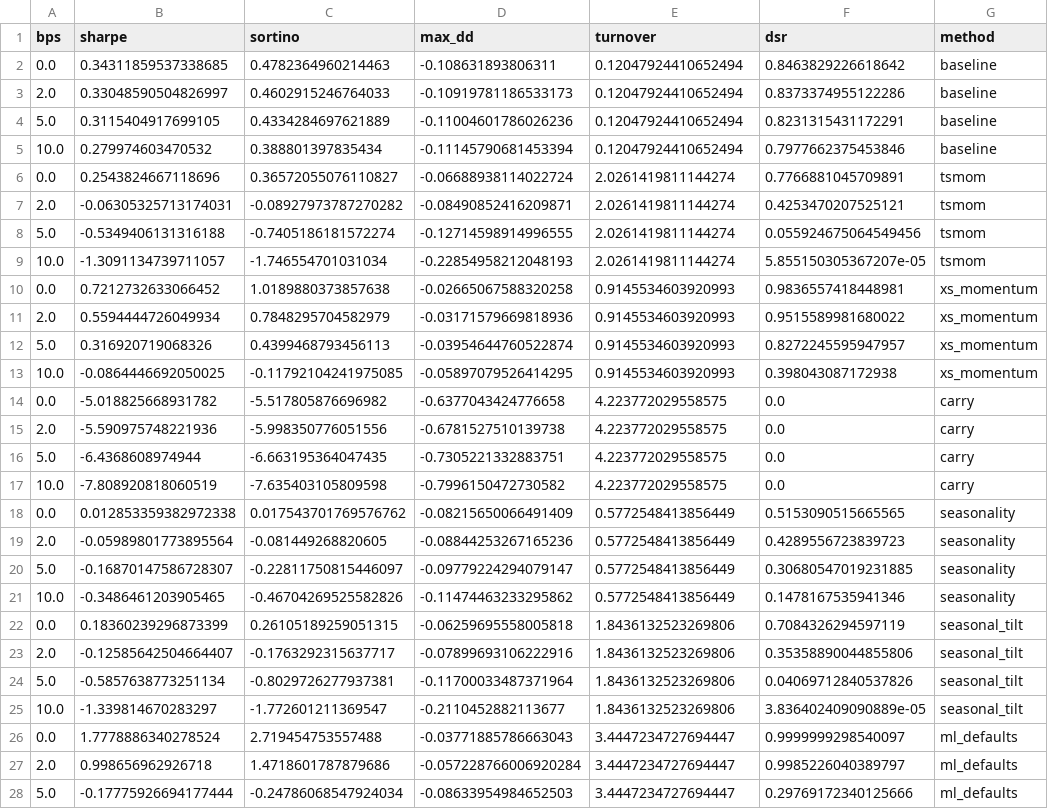
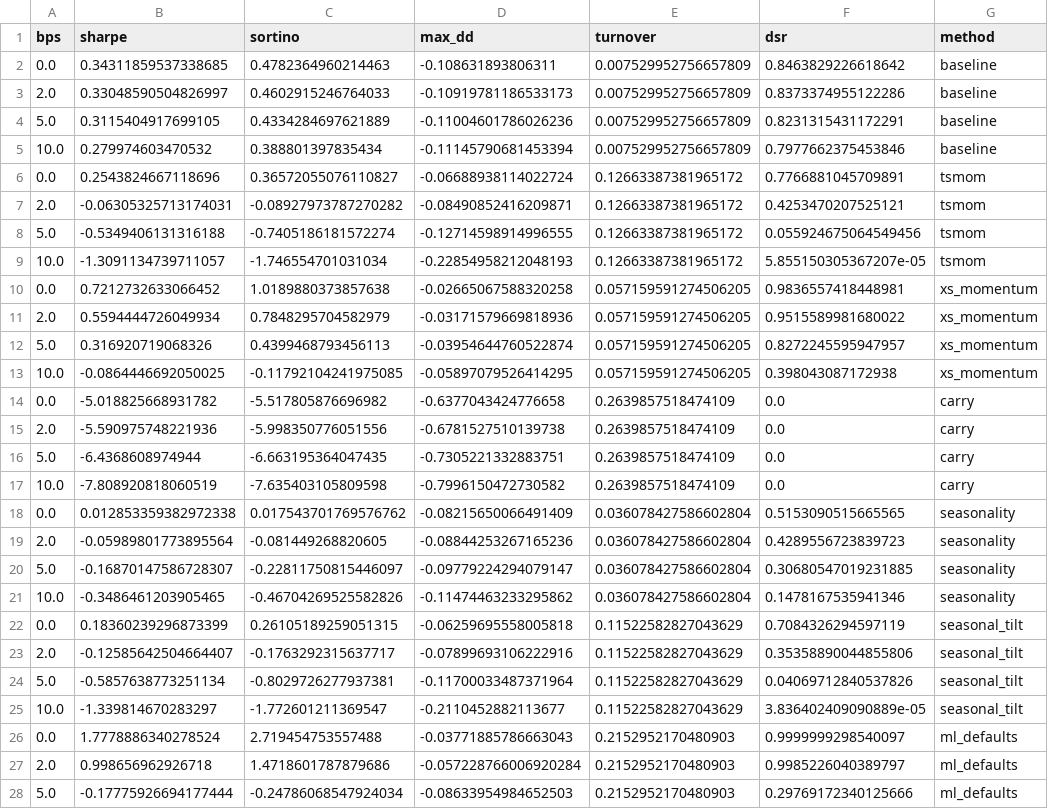
Before and after one commit to wididestrianda01/systematic-futures-lab, a CSV file: results/decision/tables_like_for_like.csv, drawn as a sheet; only a part is shown; the diff covers the shown part only; the diff names each change by its address in the sheet, - before the commit and + after, or states it on an @@ line.

Commit message:
fix(review): price the cost columns with the turnover column
Two-axis review + sanity check of the the out-of-sample read revision, every finding fixed.

- turnover is book-level: mean daily traded notional per unit of capital, the base
  the charge is taken on. It was the sum across the sixteen sleeves, so the column
  overstated the drag the cost-sensitivity columns explain by exactly 16x. The
  committed tables move in that column only (old/16), everything else is unchanged.
- engine.core takes the equal-capital mean in one private helper shared by run and
  curve, so the masked and unmasked paths cannot aggregate differently.
- the ML walk-forward protocol, the comparison sets, the fold construction and the
  table shape move into harness: the decision read and the out-of-sample read can no longer run different
  schedules or restate the trial counts.
- new diagnostic script + results/the out-of-sample read/carry_frequency.csv: the committed carry
  rule against its month-start and inverted forms, asserting its baseline row equals
  the committed one. Daily -3.614, month-start +0.163, inverted +2.807 -- the number
  belongs to the rebalancing frequency, not to the carry premium.
- docs state the units, the sqrt(252) annualization convention beside the panel's own
  session density (309.6/yr, 258.4/yr) and the per-symbol scope of the vol overlay
  with the book's realized vol; the memo's cost-drag arithmetic is corrected (0.52%/yr,
  and the identity made exact); sign-flipping and 5 bps survivor claims corrected per
  window; scaffolded-claim count corrected; stale S5 window corrected.

```diff
--- a/results/decision/tables_like_for_like.csv
+++ b/results/decision/tables_like_for_like.csv
-E2:E5 (turnover): 0.12047924410652494
+E2:E5 (turnover): 0.007529952756657809
-E6:E9 (turnover): 2.0261419811144274
+E6:E9 (turnover): 0.12663387381965172
-E10:E13 (turnover): 0.9145534603920993
+E10:E13 (turnover): 0.057159591274506205
-E14:E17 (turnover): 4.223772029558575
+E14:E17 (turnover): 0.2639857518474109
-E18:E21 (turnover): 0.5772548413856449
+E18:E21 (turnover): 0.036078427586602804
-E22:E25 (turnover): 1.8436132523269806
+E22:E25 (turnover): 0.11522582827043629
-E26:E28 (turnover): 3.4447234727694447
+E26:E28 (turnover): 0.2152952170480903
```
Also changed, not shown: 37 edited cells elsewhere in this file, results/decision/tables.csv, results/families/tables.csv, 28 other files.
